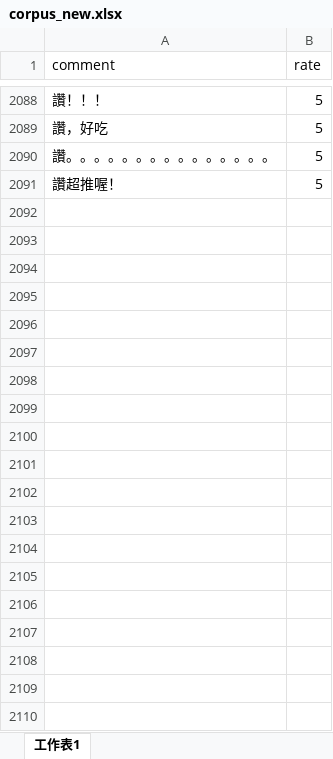
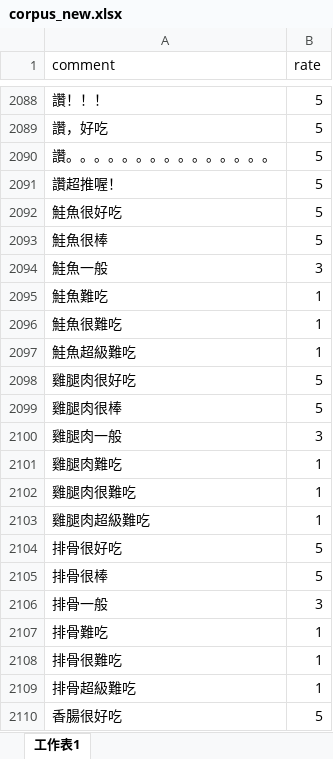
Before and after one commit to hsunAlfred/NLP, an Excel workbook: corpus_words/corpus_new.xlsx, sheet 工作表1, drawn as a sheet; only a part is shown, gaps mark what is left out; values as stored, in another font and other column widths than the file's, no borders; the diff covers the shown part only; the diff names each change by its address in the sheet, - before the commit and + after, or states it on an @@ line.

```diff
--- a/corpus_words/corpus_new.xlsx (sheet 工作表1)
+++ b/corpus_words/corpus_new.xlsx (sheet 工作表1)
+row 2092: 鮭魚很好吃 | 5
+row 2093: 鮭魚很棒 | 5
+row 2094: 鮭魚一般 | 3
+row 2095: 鮭魚難吃 | 1
+row 2096: 鮭魚很難吃 | 1
+row 2097: 鮭魚超級難吃 | 1
+row 2098: 雞腿肉很好吃 | 5
+row 2099: 雞腿肉很棒 | 5
+row 2100: 雞腿肉一般 | 3
+row 2101: 雞腿肉難吃 | 1
+row 2102: 雞腿肉很難吃 | 1
+row 2103: 雞腿肉超級難吃 | 1
+row 2104: 排骨很好吃 | 5
+row 2105: 排骨很棒 | 5
+row 2106: 排骨一般 | 3
+row 2107: 排骨難吃 | 1
+row 2108: 排骨很難吃 | 1
+row 2109: 排骨超級難吃 | 1
+row 2110: 香腸很好吃 | 5
```
Also changed, not shown: 53 added rows elsewhere in this sheet, corpus_words/corpus_new1.xlsx, 11 other files.
